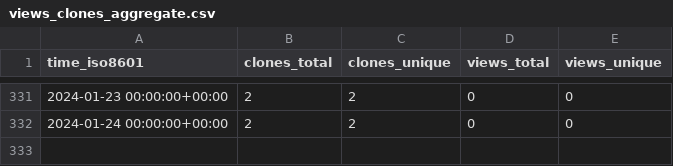
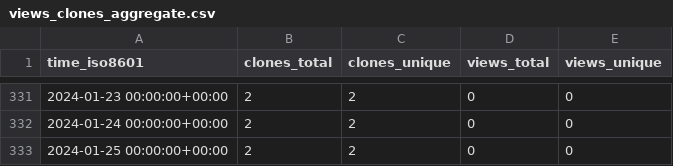
Before and after one commit to VTUL-CDRS/Serverless-3D-UNet-prediction, a CSV file: VTUL-CDRS/Online-prediction/ghrs-data/views_clones_aggregate.csv, drawn as a sheet; only a part is shown, gaps mark what is left out; the diff names each change by its address in the sheet, - before the commit and + after, or states it on an @@ line.

```diff
--- a/VTUL-CDRS/Online-prediction/ghrs-data/views_clones_aggregate.csv
+++ b/VTUL-CDRS/Online-prediction/ghrs-data/views_clones_aggregate.csv
+row 333: 2024-01-25 00:00:00+00:00 | 2 | 2 | 0 | 0
```
Also changed, not shown: 1 other file.
